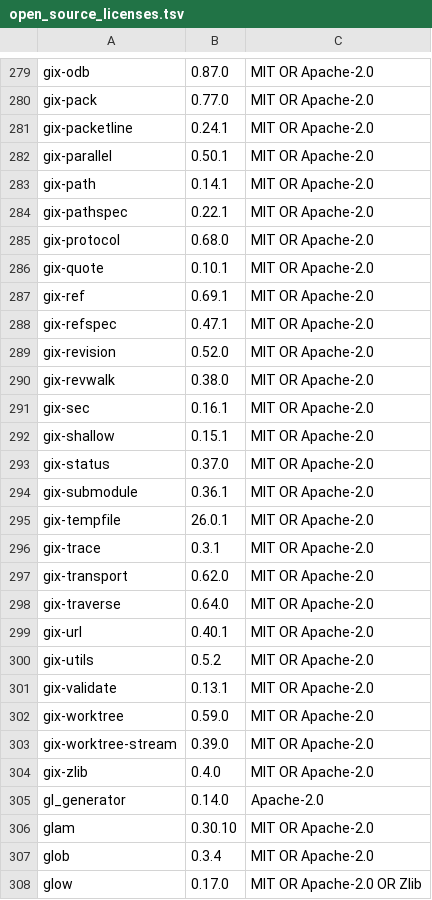
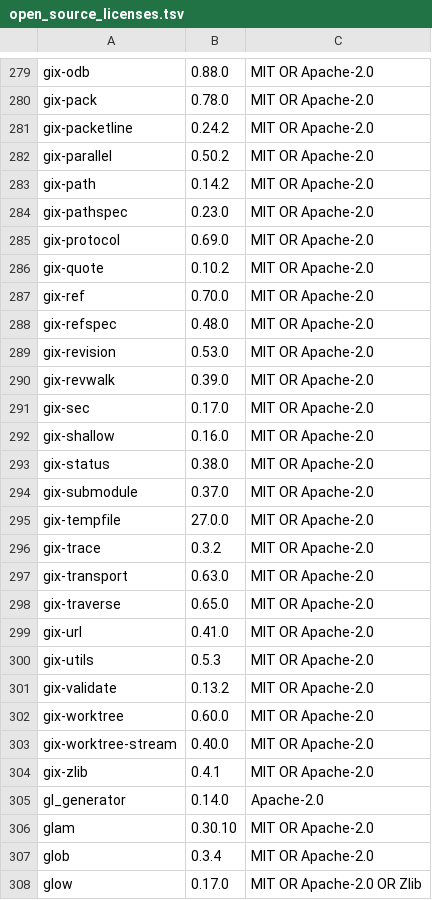
Before and after one commit to Auto-Explore/GitComet, a TSV file: crates/gitcomet-ui-gpui/assets/open_source_licenses.tsv, drawn as a sheet; only a part is shown, gaps mark what is left out; the diff covers the shown part only; the diff names each change by its address in the sheet, - before the commit and + after, or states it on an @@ line.

```diff
--- a/crates/gitcomet-ui-gpui/assets/open_source_licenses.tsv
+++ b/crates/gitcomet-ui-gpui/assets/open_source_licenses.tsv
-B279: 0.87.0
+B279: 0.88.0
-B280: 0.77.0
+B280: 0.78.0
-B281: 0.24.1
+B281: 0.24.2
-B282: 0.50.1
+B282: 0.50.2
-B283: 0.14.1
+B283: 0.14.2
-B284: 0.22.1
+B284: 0.23.0
-B285: 0.68.0
+B285: 0.69.0
-B286: 0.10.1
+B286: 0.10.2
-B287: 0.69.1
+B287: 0.70.0
-B288: 0.47.1
+B288: 0.48.0
-B289: 0.52.0
+B289: 0.53.0
-B290: 0.38.0
+B290: 0.39.0
-B291: 0.16.1
+B291: 0.17.0
-B292: 0.15.1
+B292: 0.16.0
-B293: 0.37.0
+B293: 0.38.0
-B294: 0.36.1
+B294: 0.37.0
-B295: 26.0.1
+B295: 27.0.0
-B296: 0.3.1
+B296: 0.3.2
-B297: 0.62.0
+B297: 0.63.0
-B298: 0.64.0
+B298: 0.65.0
-B299: 0.40.1
+B299: 0.41.0
-B300: 0.5.2
+B300: 0.5.3
-B301: 0.13.1
+B301: 0.13.2
-B302: 0.59.0
+B302: 0.60.0
-B303: 0.39.0
+B303: 0.40.0
-B304: 0.4.0
+B304: 0.4.1
```
Also changed, not shown: 1 added row, 2 removed rows and 60 edited cells elsewhere in this file, 14 other files.
